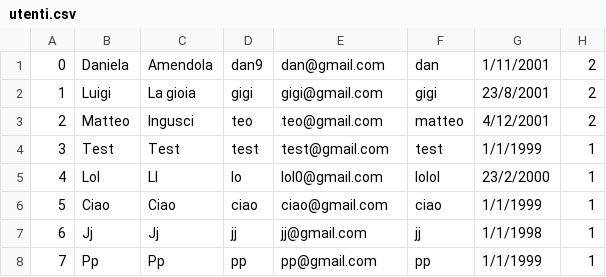
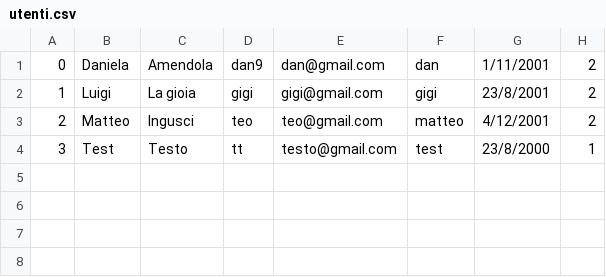
Before and after one commit to CrazyBitDev/ProjectStarkIndustries, a CSV file: utenti.csv, drawn as a sheet.

```diff
--- a/utenti.csv
+++ b/utenti.csv
@@ -3,6 +3,2 @@
 2,Matteo,Ingusci,teo,teo@gmail.com,matteo,4/12/2001,2
-3,Test,Test,test,test@gmail.com,test,1/1/1999,1
-4,Lol,Ll,lo,lol0@gmail.com,lolol,23/2/2000,1
-5,Ciao,Ciao,ciao,ciao@gmail.com,ciao,1/1/1999,1
-6,Jj,Jj,jj,jj@gmail.com,jj,1/1/1998,1
-7,Pp,Pp,pp,pp@gmail.com,pp,1/1/1999,1
+3,Test,Testo,tt,testo@gmail.com,test,23/8/2000,1
```
Also changed, not shown: 3 other files.
